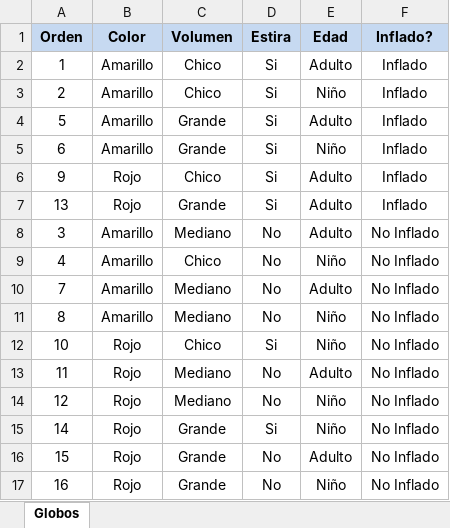
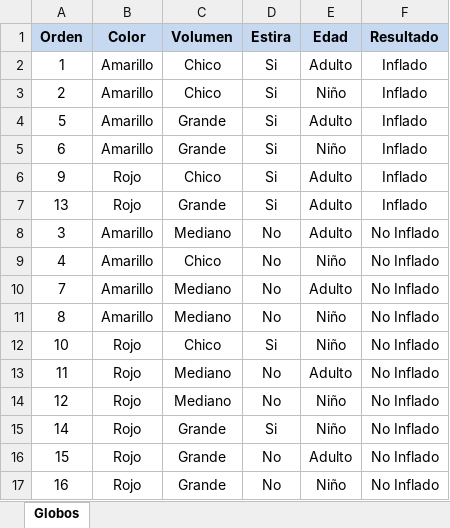
Before and after one commit to midusi/learning-datasets, an Excel workbook: Globos.xlsx, sheet Globos, drawn as a sheet; values as stored, in another font and other column widths than the file's, no borders; charts and pictures not drawn; the diff names each change by its address in the sheet, - before the commit and + after, or states it on an @@ line.

Commit message:
simplified globos name

```diff
--- a/Globos.xlsx (sheet Globos)
+++ b/Globos.xlsx (sheet Globos)
-F1: Inflado?
+F1: Resultado
```
